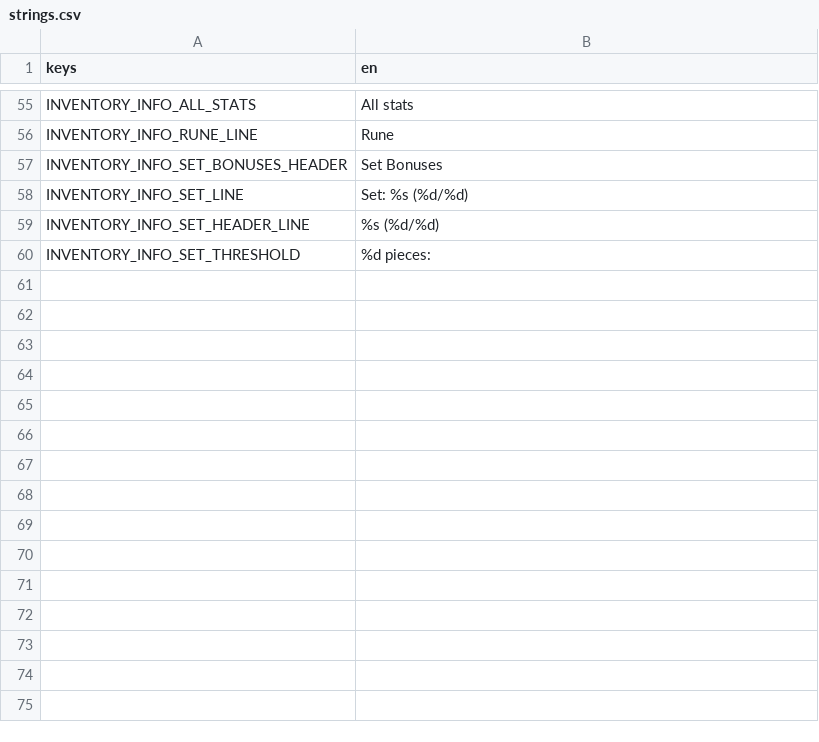
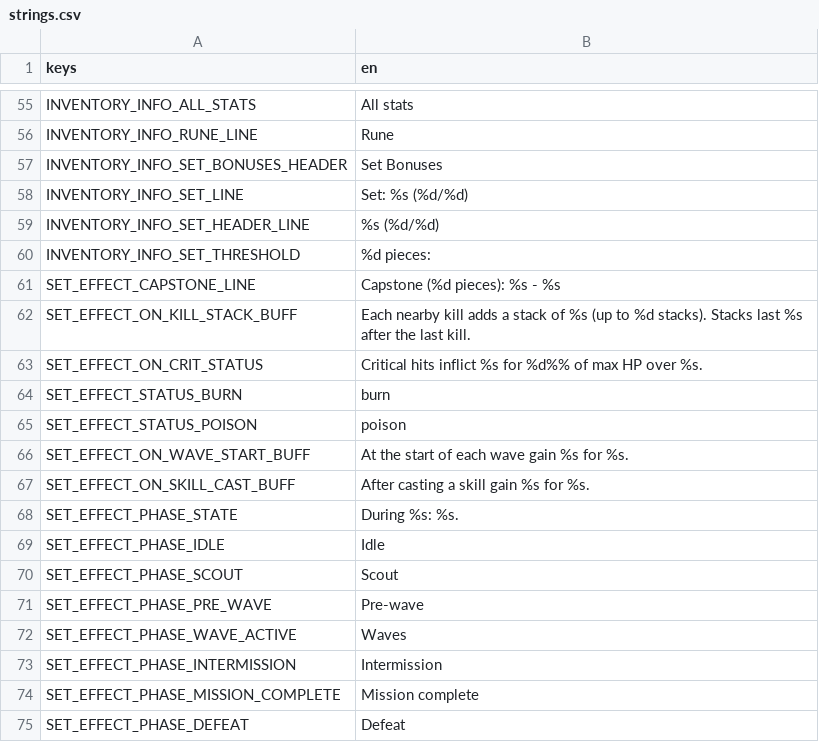
Before and after one commit to VickneshHolmesglen/TDEF, a CSV file: assets/localization/strings.csv, drawn as a sheet; only a part is shown, gaps mark what is left out.

```diff
--- a/assets/localization/strings.csv
+++ b/assets/localization/strings.csv
@@ -60 +60,16 @@ INVENTORY_INFO_SET_HEADER_LINE,%s (%d/%d)
 INVENTORY_INFO_SET_THRESHOLD,%d pieces:
+SET_EFFECT_CAPSTONE_LINE,Capstone (%d pieces): %s - %s
+SET_EFFECT_ON_KILL_STACK_BUFF,Each nearby kill adds a stack of %s (up to %d stacks). Stacks last %s after the last kill.
+SET_EFFECT_ON_CRIT_STATUS,Critical hits inflict %s for %d%% of max HP over %s.
+SET_EFFECT_STATUS_BURN,burn
+SET_EFFECT_STATUS_POISON,poison
+SET_EFFECT_ON_WAVE_START_BUFF,At the start of each wave gain %s for %s.
+SET_EFFECT_ON_SKILL_CAST_BUFF,After casting a skill gain %s for %s.
+SET_EFFECT_PHASE_STATE,During %s: %s.
+SET_EFFECT_PHASE_IDLE,Idle
+SET_EFFECT_PHASE_SCOUT,Scout
+SET_EFFECT_PHASE_PRE_WAVE,Pre-wave
+SET_EFFECT_PHASE_WAVE_ACTIVE,Waves
+SET_EFFECT_PHASE_INTERMISSION,Intermission
+SET_EFFECT_PHASE_MISSION_COMPLETE,Mission complete
+SET_EFFECT_PHASE_DEFEAT,Defeat
```
Also changed, not shown: 2 other files.
